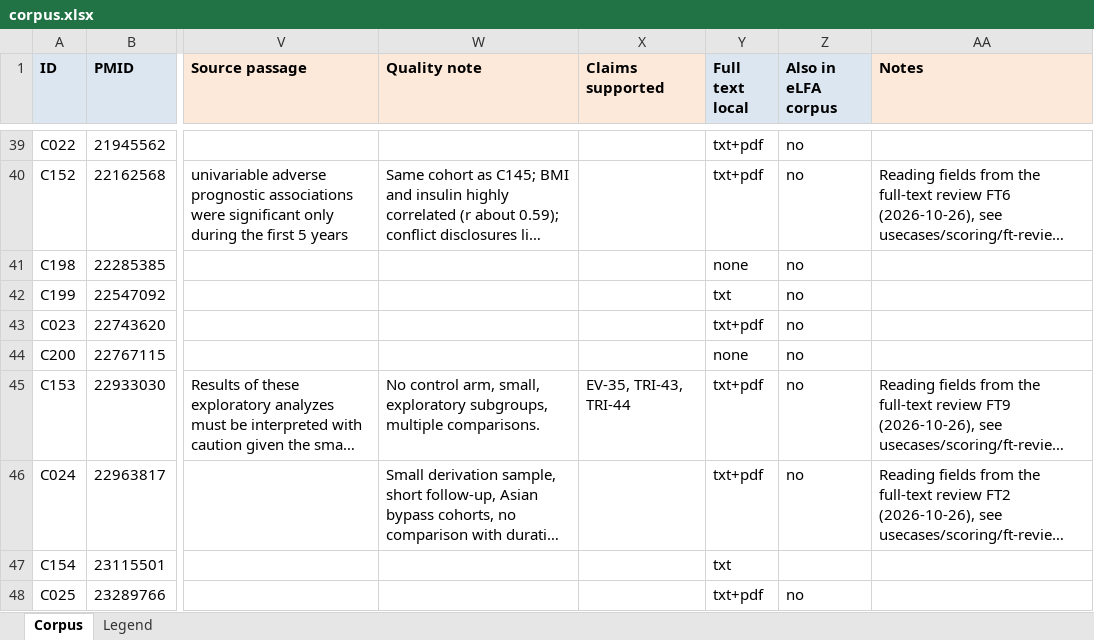
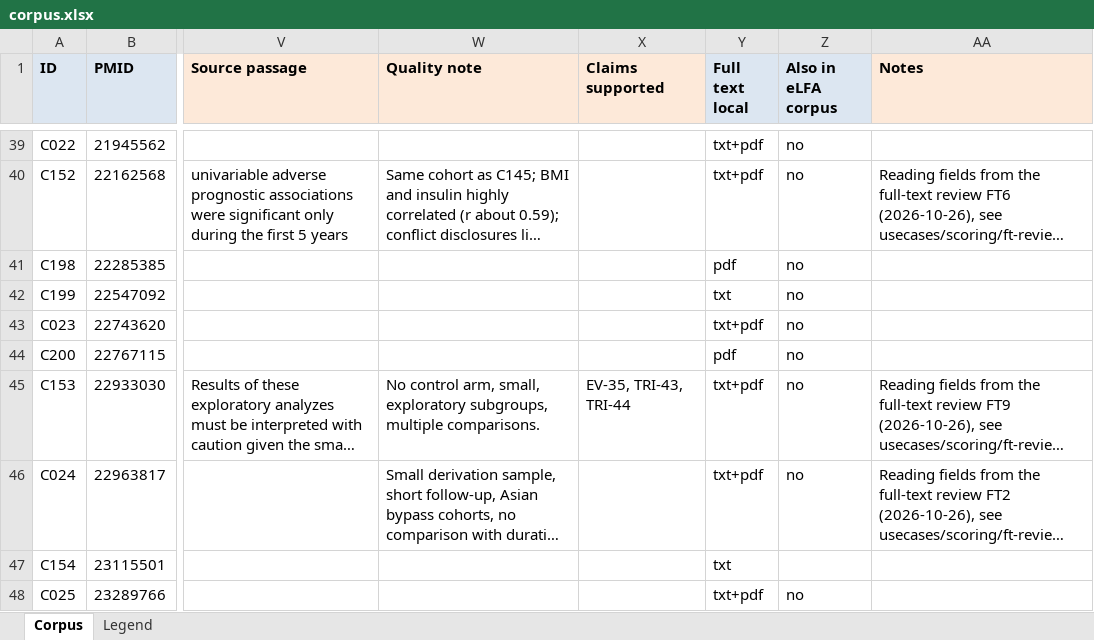
Before and after one commit to ojaysonmez/insulin-resistance, an Excel workbook: corpus/corpus.xlsx, sheet Corpus, drawn as a sheet; only a part is shown, gaps mark what is left out; long unchanged cells end in …; values as stored, in another font and other column widths than the file's, no borders; the diff covers the shown part only; the diff names each change by its address in the sheet, - before the commit and + after, or states it on an @@ line.

```diff
--- a/corpus/corpus.xlsx (sheet Corpus)
+++ b/corpus/corpus.xlsx (sheet Corpus)
-Y41 (Full text local): none
+Y41 (Full text local): pdf
-Y44 (Full text local): none
+Y44 (Full text local): pdf
```
Also changed, not shown: 58 edited cells elsewhere in this sheet, 21 other files.
